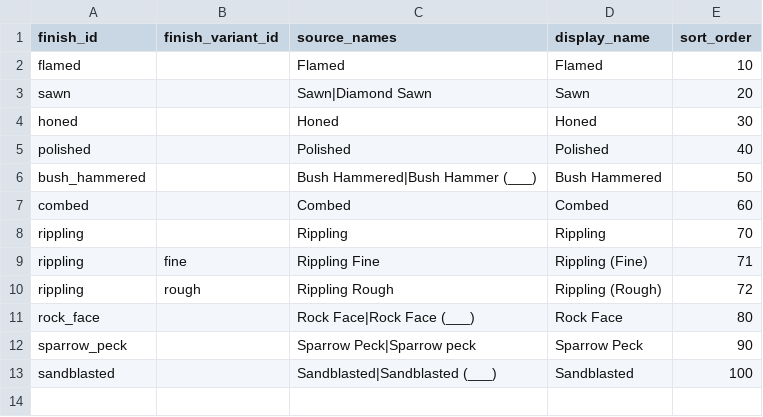
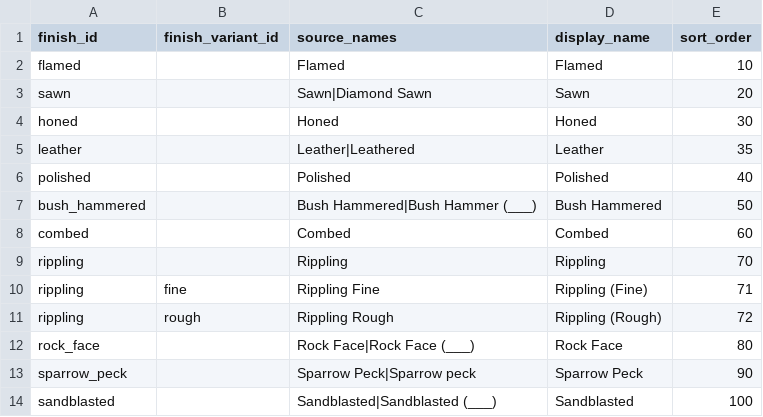
Before and after one commit to jayyy-3/jayyy-3.github.io, a CSV file: data/clean/finish_options.csv, drawn as a sheet.

```diff
--- a/data/clean/finish_options.csv
+++ b/data/clean/finish_options.csv
@@ -4,2 +4,3 @@ sawn,,Sawn|Diamond Sawn,Sawn,20
 honed,,Honed,Honed,30
+leather,,Leather|Leathered,Leather,35
 polished,,Polished,Polished,40
```
Also changed, not shown: 6 other files.
